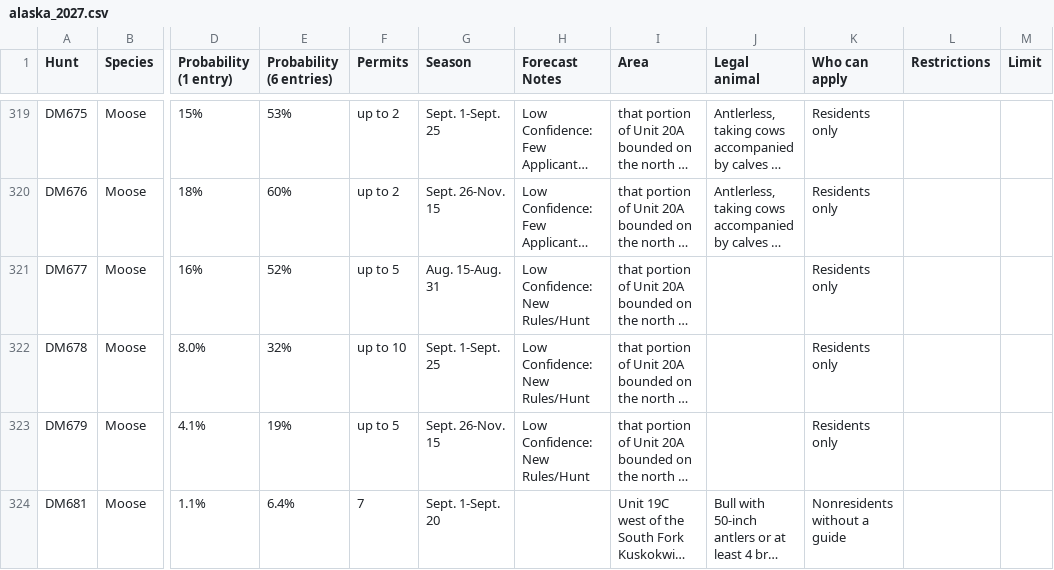
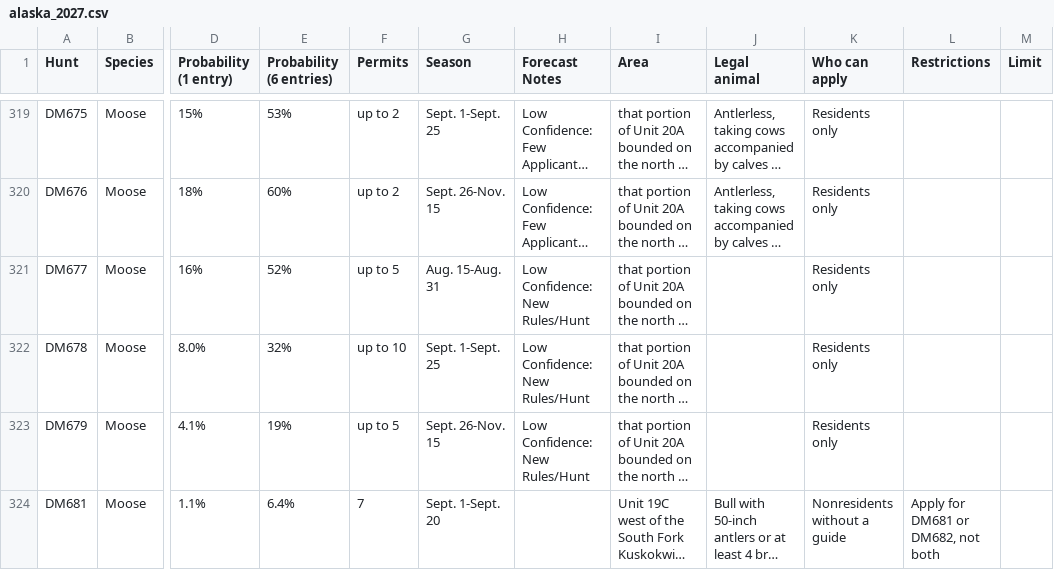
Before and after one commit to scientificdrawodds/sdo-site, a CSV file: data/alaska_2027.csv, drawn as a sheet; only a part is shown, gaps mark what is left out; long unchanged cells end in …; the diff covers the shown part only; the diff names each change by its address in the sheet, - before the commit and + after, or states it on an @@ line.

```diff
--- a/data/alaska_2027.csv
+++ b/data/alaska_2027.csv
-L324 (Restrictions): (empty)
+L324 (Restrictions): Apply for DM681 or DM682, not both
```
Also changed, not shown: 40 edited cells elsewhere in this file, 2 other files.
